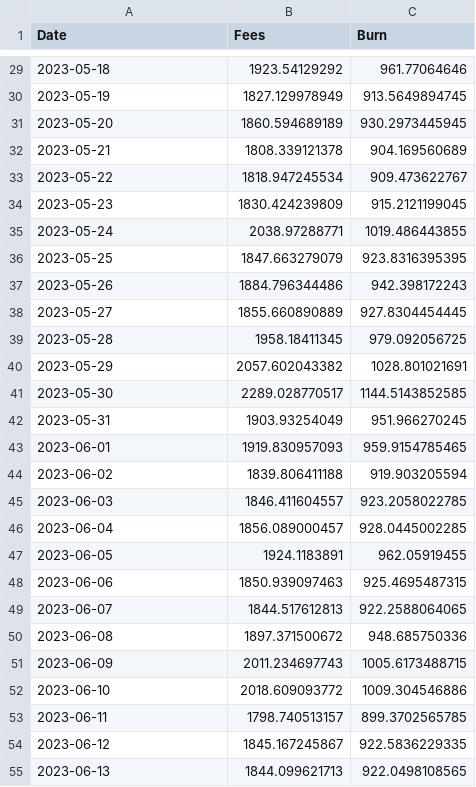
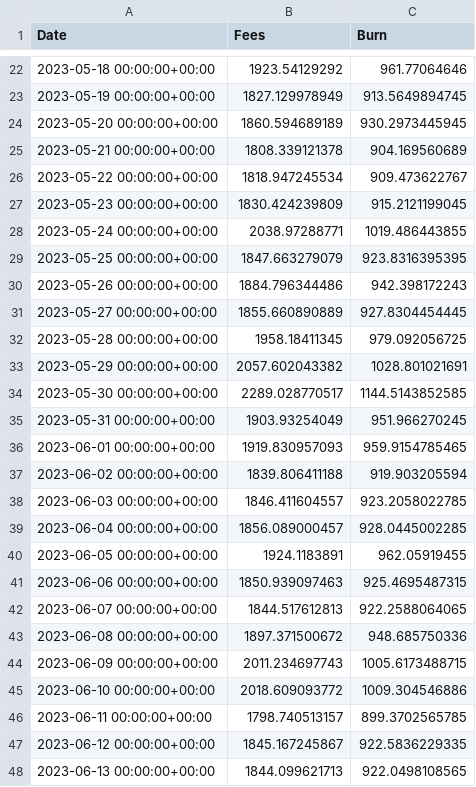
Before and after one commit to spire-fyi/spire_fyi, a CSV file: data/fees.csv, drawn as a sheet; only a part is shown, gaps mark what is left out; the diff covers the shown part only.

```diff
--- a/data/fees.csv
+++ b/data/fees.csv
@@ -29,27 +22,27 @@ Date,Fees,Burn
-2023-05-18,1923.54129292,961.77064646
-2023-05-19,1827.129978949,913.5649894745
-2023-05-20,1860.594689189,930.2973445945
-2023-05-21,1808.339121378,904.169560689
-2023-05-22,1818.947245534,909.473622767
-2023-05-23,1830.424239809,915.2121199045
-2023-05-24,2038.97288771,1019.486443855
-2023-05-25,1847.663279079,923.8316395395
-2023-05-26,1884.796344486,942.398172243
-2023-05-27,1855.660890889,927.8304454445
-2023-05-28,1958.18411345,979.092056725
-2023-05-29,2057.602043382,1028.801021691
-2023-05-30,2289.028770517,1144.5143852585
-2023-05-31,1903.93254049,951.966270245
-2023-06-01,1919.830957093,959.9154785465
-2023-06-02,1839.806411188,919.903205594
-2023-06-03,1846.411604557,923.2058022785
-2023-06-04,1856.089000457,928.0445002285
-2023-06-05,1924.1183891,962.05919455
-2023-06-06,1850.939097463,925.4695487315
-2023-06-07,1844.517612813,922.2588064065
-2023-06-08,1897.371500672,948.685750336
-2023-06-09,2011.234697743,1005.6173488715
-2023-06-10,2018.609093772,1009.304546886
-2023-06-11,1798.740513157,899.3702565785
-2023-06-12,1845.167245867,922.5836229335
-2023-06-13,1844.099621713,922.0498108565
+2023-05-18 00:00:00+00:00,1923.54129292,961.77064646
+2023-05-19 00:00:00+00:00,1827.129978949,913.5649894745
+2023-05-20 00:00:00+00:00,1860.594689189,930.2973445945
+2023-05-21 00:00:00+00:00,1808.339121378,904.169560689
+2023-05-22 00:00:00+00:00,1818.947245534,909.473622767
+2023-05-23 00:00:00+00:00,1830.424239809,915.2121199045
+2023-05-24 00:00:00+00:00,2038.97288771,1019.486443855
+2023-05-25 00:00:00+00:00,1847.663279079,923.8316395395
+2023-05-26 00:00:00+00:00,1884.796344486,942.398172243
+2023-05-27 00:00:00+00:00,1855.660890889,927.8304454445
+2023-05-28 00:00:00+00:00,1958.18411345,979.092056725
+2023-05-29 00:00:00+00:00,2057.602043382,1028.801021691
+2023-05-30 00:00:00+00:00,2289.028770517,1144.5143852585
+2023-05-31 00:00:00+00:00,1903.93254049,951.966270245
+2023-06-01 00:00:00+00:00,1919.830957093,959.9154785465
+2023-06-02 00:00:00+00:00,1839.806411188,919.903205594
+2023-06-03 00:00:00+00:00,1846.411604557,923.2058022785
+2023-06-04 00:00:00+00:00,1856.089000457,928.0445002285
+2023-06-05 00:00:00+00:00,1924.1183891,962.05919455
+2023-06-06 00:00:00+00:00,1850.939097463,925.4695487315
+2023-06-07 00:00:00+00:00,1844.517612813,922.2588064065
+2023-06-08 00:00:00+00:00,1897.371500672,948.685750336
+2023-06-09 00:00:00+00:00,2011.234697743,1005.6173488715
+2023-06-10 00:00:00+00:00,2018.609093772,1009.304546886
+2023-06-11 00:00:00+00:00,1798.740513157,899.3702565785
+2023-06-12 00:00:00+00:00,1845.167245867,922.5836229335
+2023-06-13 00:00:00+00:00,1844.099621713,922.0498108565
```
Also changed, not shown: 7 added rows, 7 removed rows and 26 edited cells elsewhere in this file, data/program_all_signers_flipside_labels.csv, data/program_flipside_labels.csv, 31 other files.
